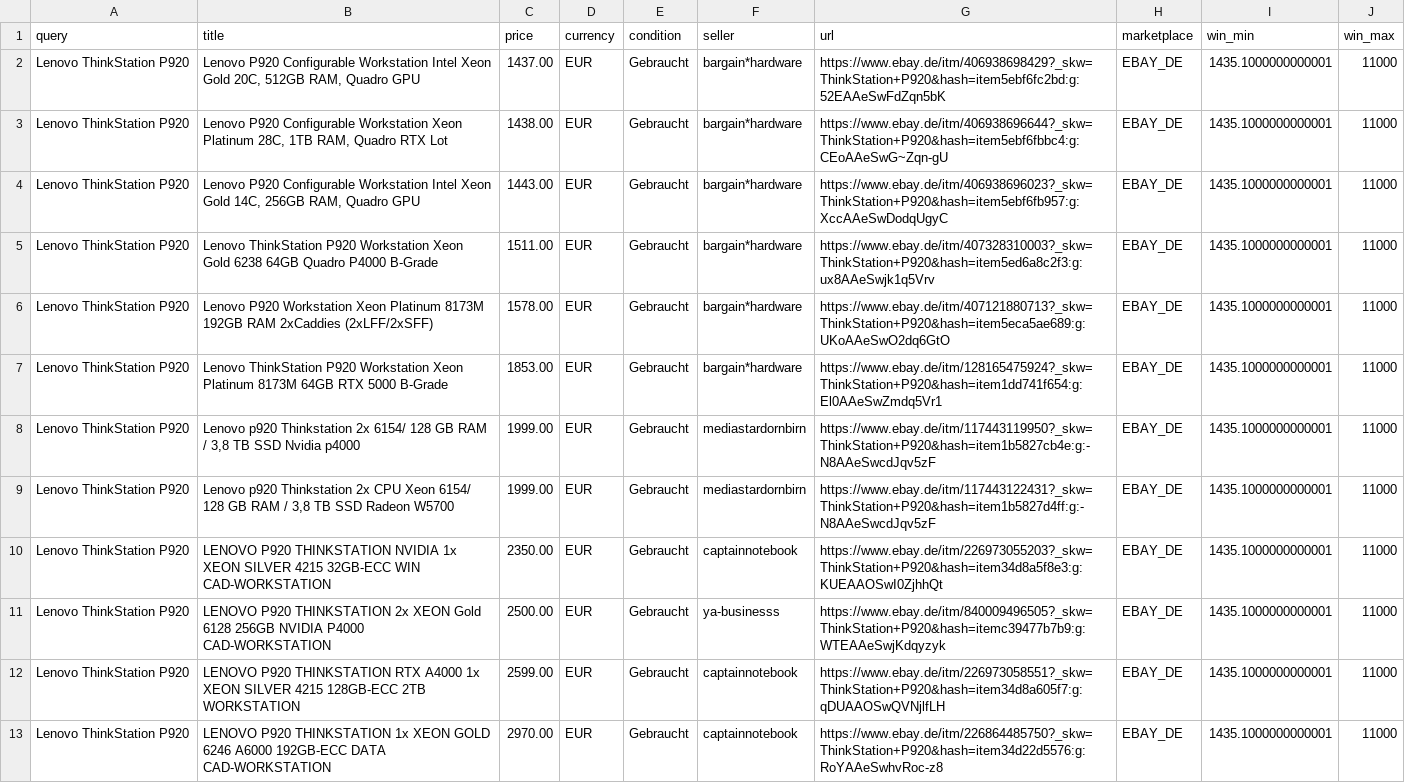
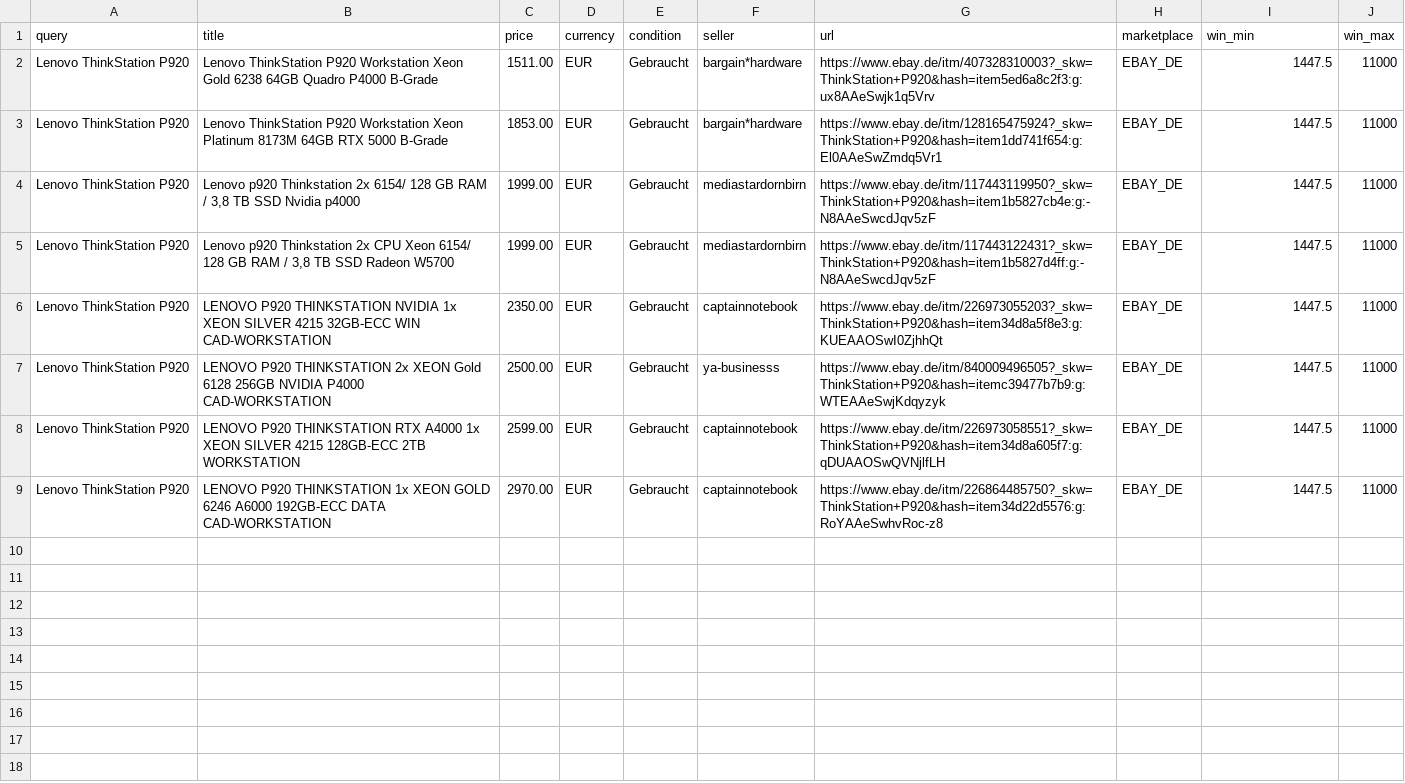
Before and after one commit to aicologne/aic-hardware-deals, a CSV file: site/data/deals/Lenovo-ThinkStation-P920.csv, drawn as a sheet.

```diff
--- a/site/data/deals/Lenovo-ThinkStation-P920.csv
+++ b/site/data/deals/Lenovo-ThinkStation-P920.csv
@@ -1,13 +1,9 @@
 query,title,price,currency,condition,seller,url,marketplace,win_min,win_max
-Lenovo ThinkStation P920,"Lenovo P920 Configurable Workstation Intel Xeon Gold 20C, 512GB RAM, Quadro GPU",1437.00,EUR,Gebraucht,bargain*hardware,https://www.ebay.de/itm/406938698429?_skw=ThinkStation+P920&hash=item5ebf6fc2bd:g:52EAAeSwFdZqn5bK,EBAY_DE,1435.1000000000001,11000
-Lenovo ThinkStation P920,"Lenovo P920 Configurable Workstation Xeon Platinum 28C, 1TB RAM, Quadro RTX Lot",1438.00,EUR,Gebraucht,bargain*hardware,https://www.ebay.de/itm/406938696644?_skw=ThinkStation+P920&hash=item5ebf6fbbc4:g:CEoAAeSwG~Zqn-gU,EBAY_DE,1435.1000000000001,11000
-Lenovo ThinkStation P920,"Lenovo P920 Configurable Workstation Intel Xeon Gold 14C, 256GB RAM, Quadro GPU",1443.00,EUR,Gebraucht,bargain*hardware,https://www.ebay.de/itm/406938696023?_skw=ThinkStation+P920&hash=item5ebf6fb957:g:XccAAeSwDodqUgyC,EBAY_DE,1435.1000000000001,11000
-Lenovo ThinkStation P920,Lenovo ThinkStation P920 Workstation Xeon Gold 6238 64GB Quadro P4000 B-Grade,1511.00,EUR,Gebraucht,bargain*hardware,https://www.ebay.de/itm/407328310003?_skw=ThinkStation+P920&hash=item5ed6a8c2f3:g:ux8AAeSwjk1q5Vrv,EBAY_DE,1435.1000000000001,11000
-Lenovo ThinkStation P920,Lenovo P920 Workstation Xeon Platinum 8173M 192GB RAM 2xCaddies (2xLFF/2xSFF),1578.00,EUR,Gebraucht,bargain*hardware,https://www.ebay.de/itm/407121880713?_skw=ThinkStation+P920&hash=item5eca5ae689:g:UKoAAeSwO2dq6GtO,EBAY_DE,1435.1000000000001,11000
-Lenovo ThinkStation P920,Lenovo ThinkStation P920 Workstation Xeon Platinum 8173M 64GB RTX 5000 B-Grade,1853.00,EUR,Gebraucht,bargain*hardware,https://www.ebay.de/itm/128165475924?_skw=ThinkStation+P920&hash=item1dd741f654:g:El0AAeSwZmdq5Vr1,EBAY_DE,1435.1000000000001,11000
-Lenovo ThinkStation P920,"Lenovo p920 Thinkstation 2x 6154/  128 GB RAM / 3,8 TB SSD Nvidia p4000",1999.00,EUR,Gebraucht,mediastardornbirn,https://www.ebay.de/itm/117443119950?_skw=ThinkStation+P920&hash=item1b5827cb4e:g:-N8AAeSwcdJqv5zF,EBAY_DE,1435.1000000000001,11000
-Lenovo ThinkStation P920,"Lenovo p920 Thinkstation 2x CPU Xeon 6154/  128 GB RAM / 3,8 TB SSD Radeon W5700",1999.00,EUR,Gebraucht,mediastardornbirn,https://www.ebay.de/itm/117443122431?_skw=ThinkStation+P920&hash=item1b5827d4ff:g:-N8AAeSwcdJqv5zF,EBAY_DE,1435.1000000000001,11000
-Lenovo ThinkStation P920,LENOVO P920 THINKSTATION NVIDIA 1x XEON SILVER 4215 32GB-ECC WIN CAD-WORKSTATION,2350.00,EUR,Gebraucht,captainnotebook,https://www.ebay.de/itm/226973055203?_skw=ThinkStation+P920&hash=item34d8a5f8e3:g:KUEAAOSwI0ZjhhQt,EBAY_DE,1435.1000000000001,11000
-Lenovo ThinkStation P920,LENOVO P920 THINKSTATION 2x XEON Gold 6128 256GB NVIDIA P4000 CAD-WORKSTATION,2500.00,EUR,Gebraucht,ya-businesss,https://www.ebay.de/itm/840009496505?_skw=ThinkStation+P920&hash=itemc39477b7b9:g:WTEAAeSwjKdqyzyk,EBAY_DE,1435.1000000000001,11000
-Lenovo ThinkStation P920,LENOVO P920 THINKSTATION RTX A4000 1x XEON SILVER 4215 128GB-ECC 2TB WORKSTATION,2599.00,EUR,Gebraucht,captainnotebook,https://www.ebay.de/itm/226973058551?_skw=ThinkStation+P920&hash=item34d8a605f7:g:qDUAAOSwQVNjlfLH,EBAY_DE,1435.1000000000001,11000
-Lenovo ThinkStation P920,LENOVO P920 THINKSTATION 1x XEON GOLD 6246 A6000 192GB-ECC DATA CAD-WORKSTATION,2970.00,EUR,Gebraucht,captainnotebook,https://www.ebay.de/itm/226864485750?_skw=ThinkStation+P920&hash=item34d22d5576:g:RoYAAeSwhvRoc-z8,EBAY_DE,1435.1000000000001,11000
+Lenovo ThinkStation P920,Lenovo ThinkStation P920 Workstation Xeon Gold 6238 64GB Quadro P4000 B-Grade,1511.00,EUR,Gebraucht,bargain*hardware,https://www.ebay.de/itm/407328310003?_skw=ThinkStation+P920&hash=item5ed6a8c2f3:g:ux8AAeSwjk1q5Vrv,EBAY_DE,1447.5,11000
+Lenovo ThinkStation P920,Lenovo ThinkStation P920 Workstation Xeon Platinum 8173M 64GB RTX 5000 B-Grade,1853.00,EUR,Gebraucht,bargain*hardware,https://www.ebay.de/itm/128165475924?_skw=ThinkStation+P920&hash=item1dd741f654:g:El0AAeSwZmdq5Vr1,EBAY_DE,1447.5,11000
+Lenovo ThinkStation P920,"Lenovo p920 Thinkstation 2x 6154/  128 GB RAM / 3,8 TB SSD Nvidia p4000",1999.00,EUR,Gebraucht,mediastardornbirn,https://www.ebay.de/itm/117443119950?_skw=ThinkStation+P920&hash=item1b5827cb4e:g:-N8AAeSwcdJqv5zF,EBAY_DE,1447.5,11000
+Lenovo ThinkStation P920,"Lenovo p920 Thinkstation 2x CPU Xeon 6154/  128 GB RAM / 3,8 TB SSD Radeon W5700",1999.00,EUR,Gebraucht,mediastardornbirn,https://www.ebay.de/itm/117443122431?_skw=ThinkStation+P920&hash=item1b5827d4ff:g:-N8AAeSwcdJqv5zF,EBAY_DE,1447.5,11000
+Lenovo ThinkStation P920,LENOVO P920 THINKSTATION NVIDIA 1x XEON SILVER 4215 32GB-ECC WIN CAD-WORKSTATION,2350.00,EUR,Gebraucht,captainnotebook,https://www.ebay.de/itm/226973055203?_skw=ThinkStation+P920&hash=item34d8a5f8e3:g:KUEAAOSwI0ZjhhQt,EBAY_DE,1447.5,11000
+Lenovo ThinkStation P920,LENOVO P920 THINKSTATION 2x XEON Gold 6128 256GB NVIDIA P4000 CAD-WORKSTATION,2500.00,EUR,Gebraucht,ya-businesss,https://www.ebay.de/itm/840009496505?_skw=ThinkStation+P920&hash=itemc39477b7b9:g:WTEAAeSwjKdqyzyk,EBAY_DE,1447.5,11000
+Lenovo ThinkStation P920,LENOVO P920 THINKSTATION RTX A4000 1x XEON SILVER 4215 128GB-ECC 2TB WORKSTATION,2599.00,EUR,Gebraucht,captainnotebook,https://www.ebay.de/itm/226973058551?_skw=ThinkStation+P920&hash=item34d8a605f7:g:qDUAAOSwQVNjlfLH,EBAY_DE,1447.5,11000
+Lenovo ThinkStation P920,LENOVO P920 THINKSTATION 1x XEON GOLD 6246 A6000 192GB-ECC DATA CAD-WORKSTATION,2970.00,EUR,Gebraucht,captainnotebook,https://www.ebay.de/itm/226864485750?_skw=ThinkStation+P920&hash=item34d22d5576:g:RoYAAeSwhvRoc-z8,EBAY_DE,1447.5,11000
```
Also changed, not shown: ebay_deals.csv, site/data/deals/ThinkCentre-M720q.csv, 40 other files.
